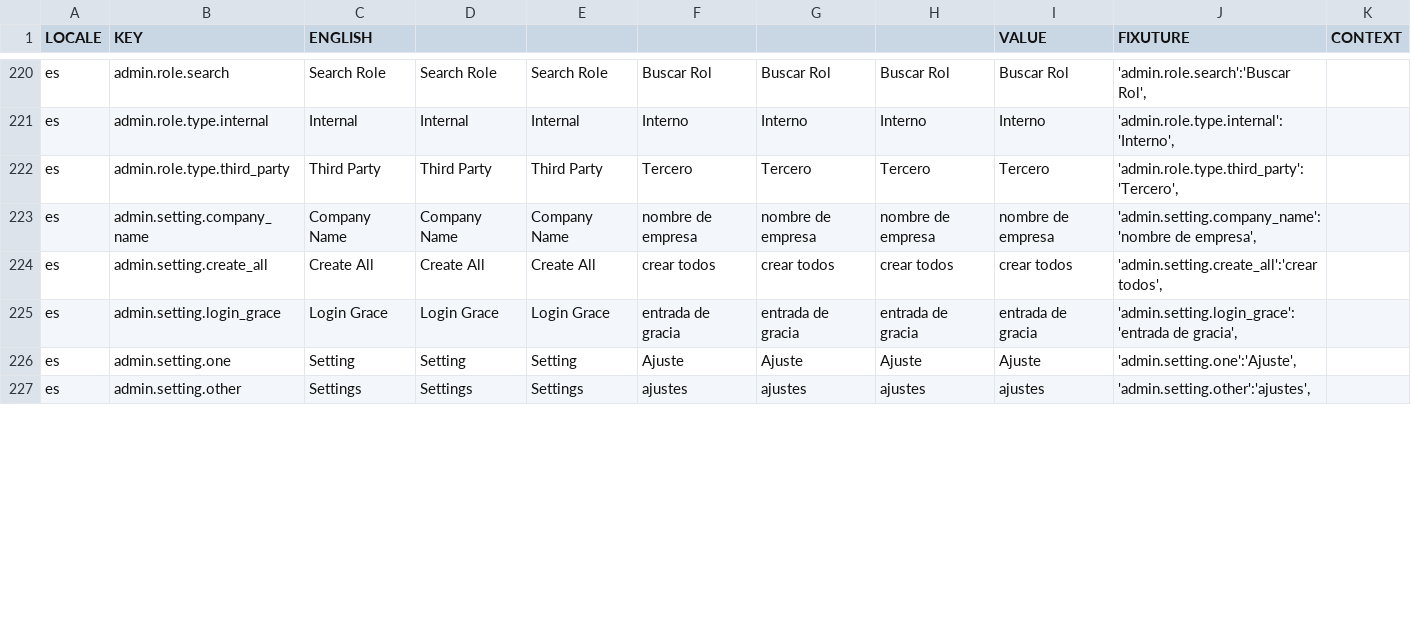
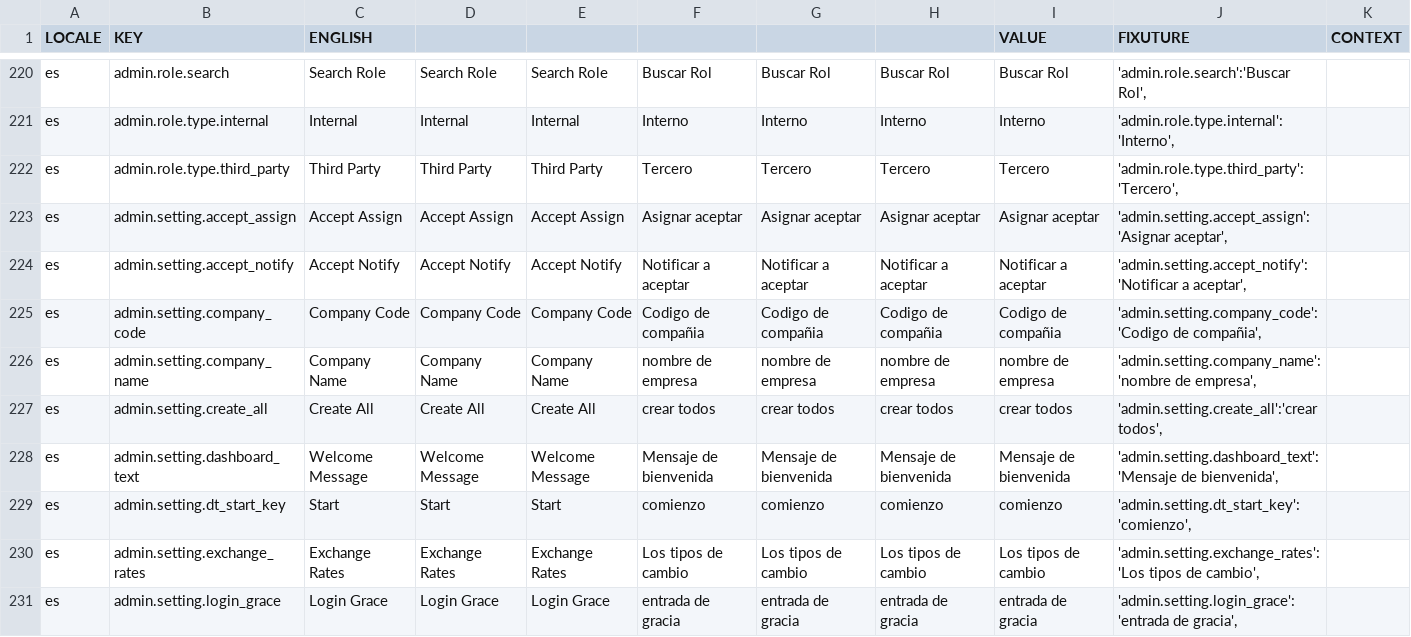
Before and after one commit to aaronlelevier/casino_scrapers, a CSV file: bsrs-django/bigsky/media/translation/es.csv, drawn as a sheet; only a part is shown, gaps mark what is left out; the shorter side is filled out with more unchanged rows; the diff covers the shown part only; the diff names each change by its address in the sheet, - before the commit and + after, or states it on an @@ line.

```diff
--- a/bsrs-django/bigsky/media/translation/es.csv
+++ b/bsrs-django/bigsky/media/translation/es.csv
+row 223: es | admin.setting.accept_assign | Accept Assign | Accept Assign | Accept Assign | Asignar aceptar | Asignar aceptar | Asignar aceptar | Asignar aceptar | 'admin.setting.accept_assign':'Asignar aceptar',
+row 224: es | admin.setting.accept_notify | Accept Notify | Accept Notify | Accept Notify | Notificar a aceptar | Notificar a aceptar | Notificar a aceptar | Notificar a aceptar | 'admin.setting.accept_notify':'Notificar a aceptar',
+row 225: es | admin.setting.company_code | Company Code | Company Code | Company Code | Codigo de compañia | Codigo de compañia | Codigo de compañia | Codigo de compañia | 'admin.setting.company_code':'Codigo de compañia',
+row 228: es | admin.setting.dashboard_text | Welcome Message | Welcome Message | Welcome Message | Mensaje de bienvenida | Mensaje de bienvenida | Mensaje de bienvenida | Mensaje de bienvenida | 'admin.setting.dashboard_text':'Mensaje de bienvenida',
+row 229: es | admin.setting.dt_start_key | Start | Start | Start | comienzo | comienzo | comienzo | comienzo | 'admin.setting.dt_start_key':'comienzo',
+row 230: es | admin.setting.exchange_rates | Exchange Rates | Exchange Rates | Exchange Rates | Los tipos de cambio | Los tipos de cambio | Los tipos de cambio | Los tipos de cambio | 'admin.setting.exchange_rates':'Los tipos de cambio',
```
Also changed, not shown: 8 added rows, 1 removed row, 13 moved rows and 26 edited cells elsewhere in this file, bsrs-django/bigsky/media/translation/en.csv, bsrs-django/bigsky/media/translation/fr.csv, 3 other files.
